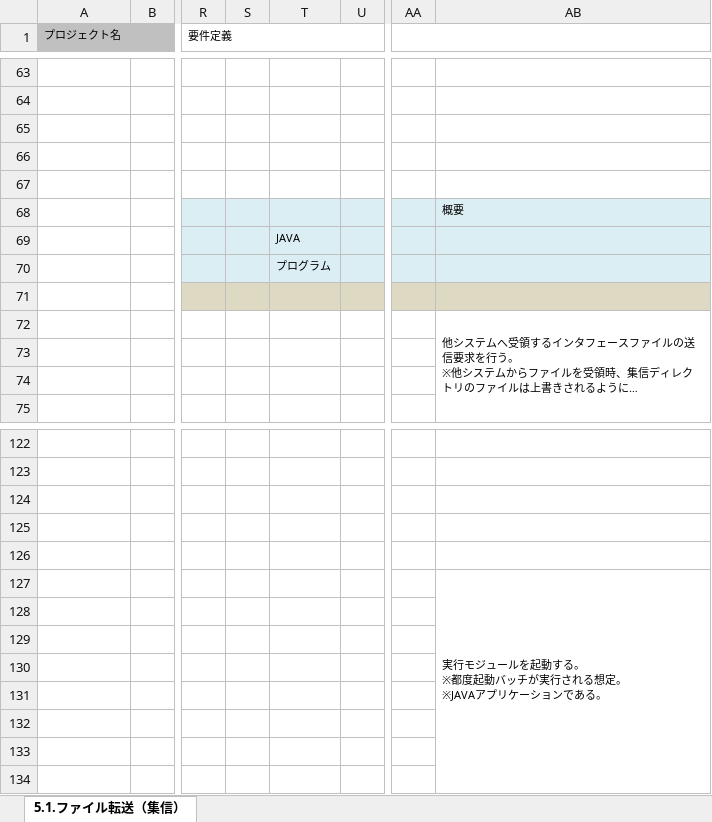
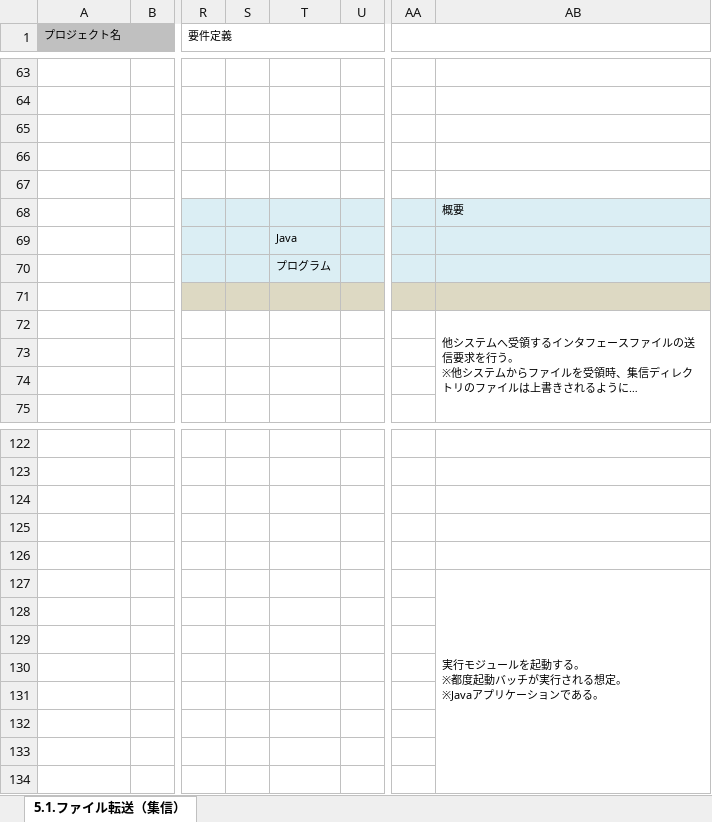
Before and after one commit to Fintan-contents/application-architecture-sample, an Excel workbook: nablarch_sample/アプリケーション方式設計書_5入力処理方式_5.1.ファイル転送（集信）.xlsx, sheet 5.1.ファイル転送（集信）, drawn as a sheet; only a part is shown, gaps mark what is left out; long unchanged cells end in …; values as stored, in another font and other column widths than the file's, no borders; charts and pictures not drawn; ↵ is a line break in a cell; the diff names each change by its address in the sheet, - before the commit and + after, or states it on an @@ line.

Commit message:
JAVA -> Java

```diff
--- a/nablarch_sample/アプリケーション方式設計書_5入力処理方式_5.1.ファイル転送（集信）.xlsx (sheet 5.1.ファイル転送（集信）)
+++ b/nablarch_sample/アプリケーション方式設計書_5入力処理方式_5.1.ファイル転送（集信）.xlsx (sheet 5.1.ファイル転送（集信）)
-T69: JAVA
+T69: Java
-AB127: …想定。 ↵ ※JAVAアプリケ…
+AB127: …想定。 ↵ ※Javaアプリケ…
```
Also changed, not shown: charts or pictures.
